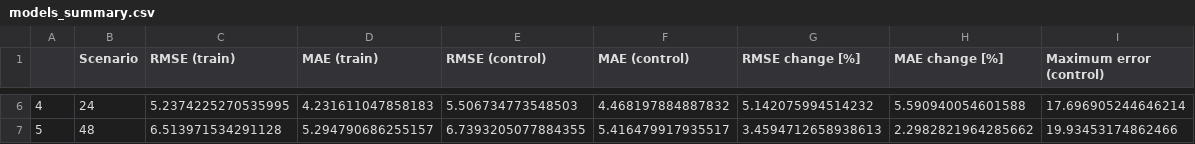
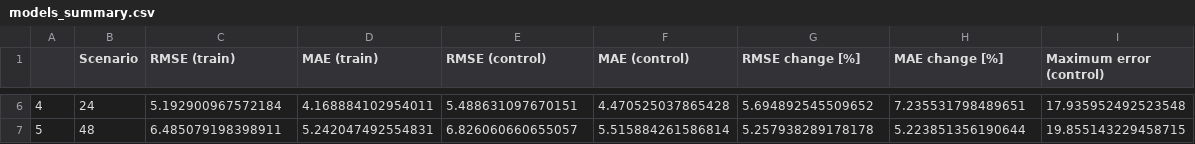
Before and after one commit to PaulMetr/MECH309, a CSV file: results/models_summary.csv, drawn as a sheet; only a part is shown, gaps mark what is left out; the diff covers the shown part only.

```diff
--- a/results/models_summary.csv
+++ b/results/models_summary.csv
@@ -6,2 +6,2 @@
-4,24,5.2374225270535995,4.231611047858183,5.506734773548503,4.468197884887832,5.142075994514232,5.590940054601588,17.696905244646214
-5,48,6.513971534291128,5.294790686255157,6.7393205077884355,5.416479917935517,3.4594712658938613,2.2982821964285662,19.93453174862466
+4,24,5.192900967572184,4.168884102954011,5.488631097670151,4.470525037865428,5.694892545509652,7.235531798489651,17.935952492523548
+5,48,6.485079198398911,5.242047492554831,6.826060660655057,5.515884261586814,5.257938289178178,5.223851356190644,19.855143229458715
```
Also changed, not shown: 28 edited cells elsewhere in this file, 14 other files.
